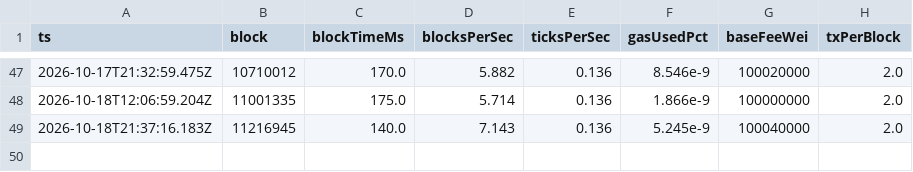
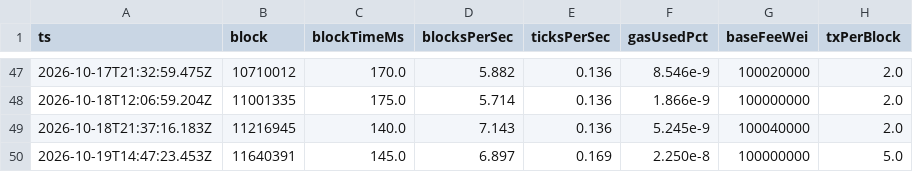
Before and after one commit to reubinkincaid/elysium-testnet, a CSV file: data/blocktime.csv, drawn as a sheet; only a part is shown, gaps mark what is left out; the diff names each change by its address in the sheet, - before the commit and + after, or states it on an @@ line.

```diff
--- a/data/blocktime.csv
+++ b/data/blocktime.csv
+row 50: 2026-10-19T14:47:23.453Z | 11640391 | 145.0 | 6.897 | 0.169 | 2.250e-8 | 100000000 | 5.0
```
